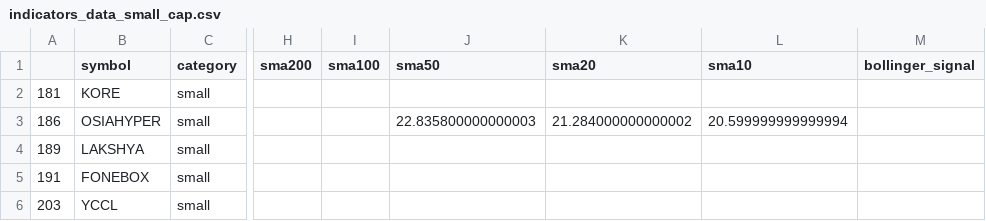
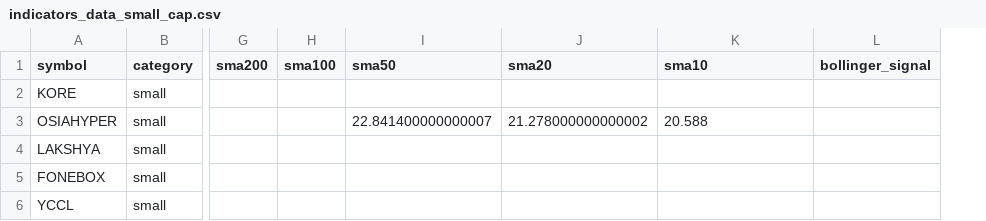
Before and after one commit to kingtvarshin/stock_personalised_alerts, a CSV file: src/indicators_data_small_cap.csv, drawn as a sheet; only a part is shown, gaps mark what is left out; removed rows and columns are numbered as before the commit, all else as after; the diff names each change by its address in the sheet, - before the commit and + after, or states it on an @@ line.

```diff
--- a/src/indicators_data_small_cap.csv
+++ b/src/indicators_data_small_cap.csv
-column A, rows 2-6: 181 | 186 | 189 | 191 | 203
-I3 (sma50): 22.835800000000003
+I3 (sma50): 22.841400000000007
-J3 (sma20): 21.284000000000002
+J3 (sma20): 21.278000000000002
-K3 (sma10): 20.599999999999994
+K3 (sma10): 20.588
```
Also changed, not shown: src/indicators_data.csv, src/indicators_data_large_cap.csv, 5 other files.
